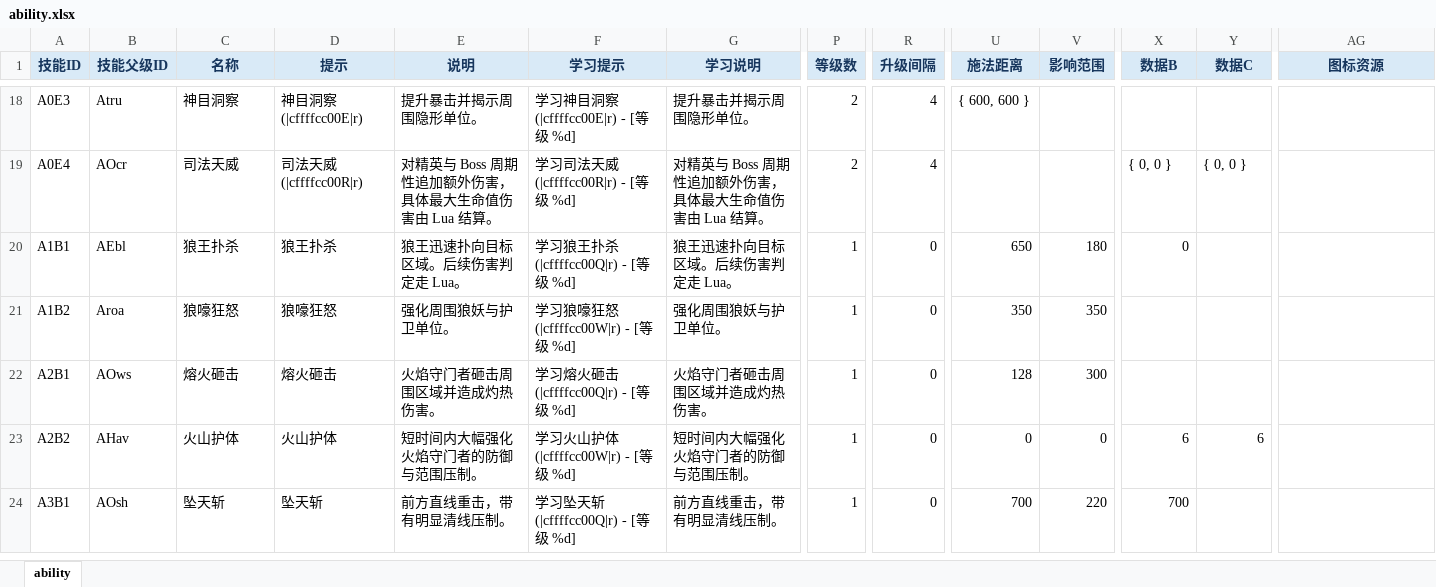
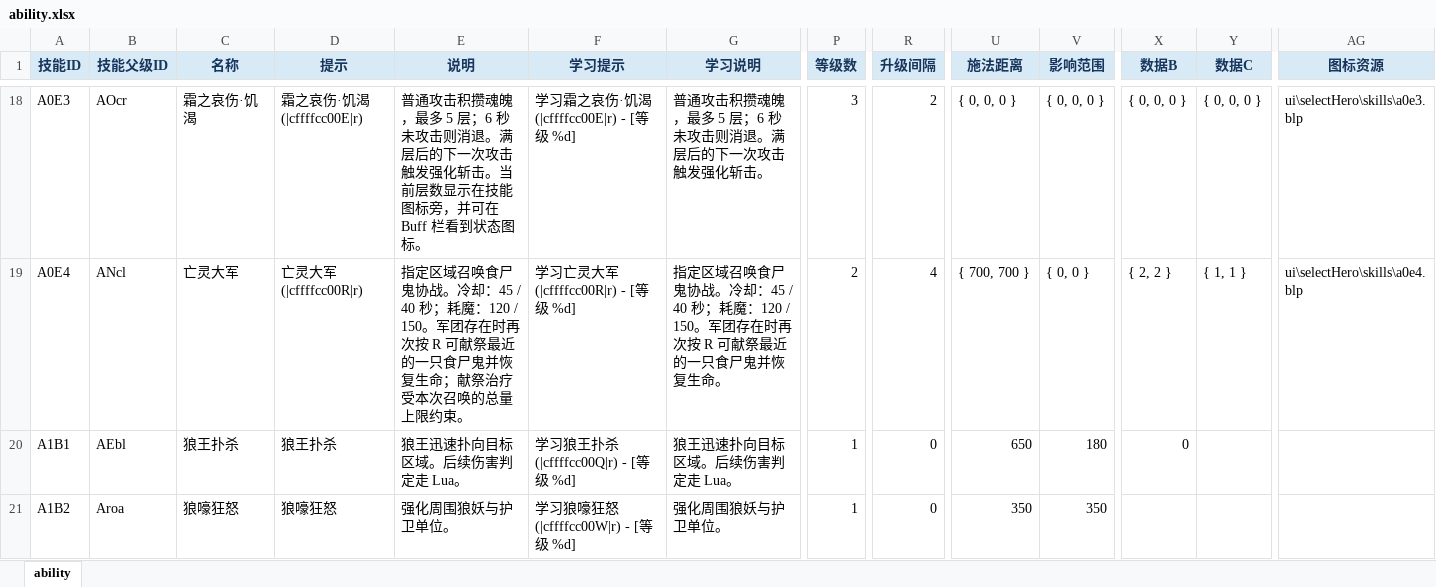
Before and after one commit to dhcoo3/W3C_JIUDOU, an Excel workbook: excelCfg/ability.xlsx, sheet ability, drawn as a sheet; only a part is shown, gaps mark what is left out; the shorter side is filled out with more unchanged rows; values as stored, in another font and other column widths than the file's, no borders; the diff covers the shown part only; the diff names each change by its address in the sheet, - before the commit and + after, or states it on an @@ line.

```diff
--- a/excelCfg/ability.xlsx (sheet ability)
+++ b/excelCfg/ability.xlsx (sheet ability)
-B18 (技能父级ID): Atru
+B18 (技能父级ID): AOcr
-C18 (名称): 神目洞察
+C18 (名称): 霜之哀伤·饥渴
-D18 (提示): 神目洞察(|cffffcc00E|r)
+D18 (提示): 霜之哀伤·饥渴(|cffffcc00E|r)
-E18 (说明): 提升暴击并揭示周围隐形单位。
+E18 (说明): 普通攻击积攒魂魄，最多 5 层；6 秒未攻击则消退。满层后的下一次攻击触发强化斩击。当前层数显示在技能图标旁，并可在 Buff 栏看到状态图标。
-F18 (学习提示): 学习神目洞察(|cffffcc00E|r) - [等级 %d]
+F18 (学习提示): 学习霜之哀伤·饥渴(|cffffcc00E|r) - [等级 %d]
-G18 (学习说明): 提升暴击并揭示周围隐形单位。
+G18 (学习说明): 普通攻击积攒魂魄，最多 5 层；6 秒未攻击则消退。满层后的下一次攻击触发强化斩击。
-P18 (等级数): 2
+P18 (等级数): 3
-R18 (升级间隔): 4
+R18 (升级间隔): 2
-U18 (施法距离): { 600, 600 }
+U18 (施法距离): { 0, 0, 0 }
-V18 (影响范围): (empty)
+V18 (影响范围): { 0, 0, 0 }
-X18 (数据B): (empty)
+X18 (数据B): { 0, 0, 0 }
-Y18 (数据C): (empty)
+Y18 (数据C): { 0, 0, 0 }
-AG18 (图标资源): (empty)
+AG18 (图标资源): ui\selectHero\skills\a0e3.blp
-B19 (技能父级ID): AOcr
+B19 (技能父级ID): ANcl
-C19 (名称): 司法天威
+C19 (名称): 亡灵大军
-D19 (提示): 司法天威(|cffffcc00R|r)
+D19 (提示): 亡灵大军(|cffffcc00R|r)
-E19 (说明): 对精英与 Boss 周期性追加额外伤害，具体最大生命值伤害由 Lua 结算。
+E19 (说明): 指定区域召唤食尸鬼协战。冷却：45 / 40 秒；耗魔：120 / 150。军团存在时再次按 R 可献祭最近的一只食尸鬼并恢复生命；献祭治疗受本次召唤的总量上限约束。
-F19 (学习提示): 学习司法天威(|cffffcc00R|r) - [等级 %d]
+F19 (学习提示): 学习亡灵大军(|cffffcc00R|r) - [等级 %d]
-G19 (学习说明): 对精英与 Boss 周期性追加额外伤害，具体最大生命值伤害由 Lua 结算。
+G19 (学习说明): 指定区域召唤食尸鬼协战。冷却：45 / 40 秒；耗魔：120 / 150。军团存在时再次按 R 可献祭最近的一只食尸鬼并恢复生命。
-U19 (施法距离): (empty)
+U19 (施法距离): { 700, 700 }
-V19 (影响范围): (empty)
+V19 (影响范围): { 0, 0 }
-X19 (数据B): { 0, 0 }
+X19 (数据B): { 2, 2 }
-Y19 (数据C): { 0, 0 }
+Y19 (数据C): { 1, 1 }
-AG19 (图标资源): (empty)
+AG19 (图标资源): ui\selectHero\skills\a0e4.blp
```
Also changed, not shown: 36 edited cells elsewhere in this sheet, excelCfg/buff.xlsx, excelCfg/unit.xlsx, 25 other files.
